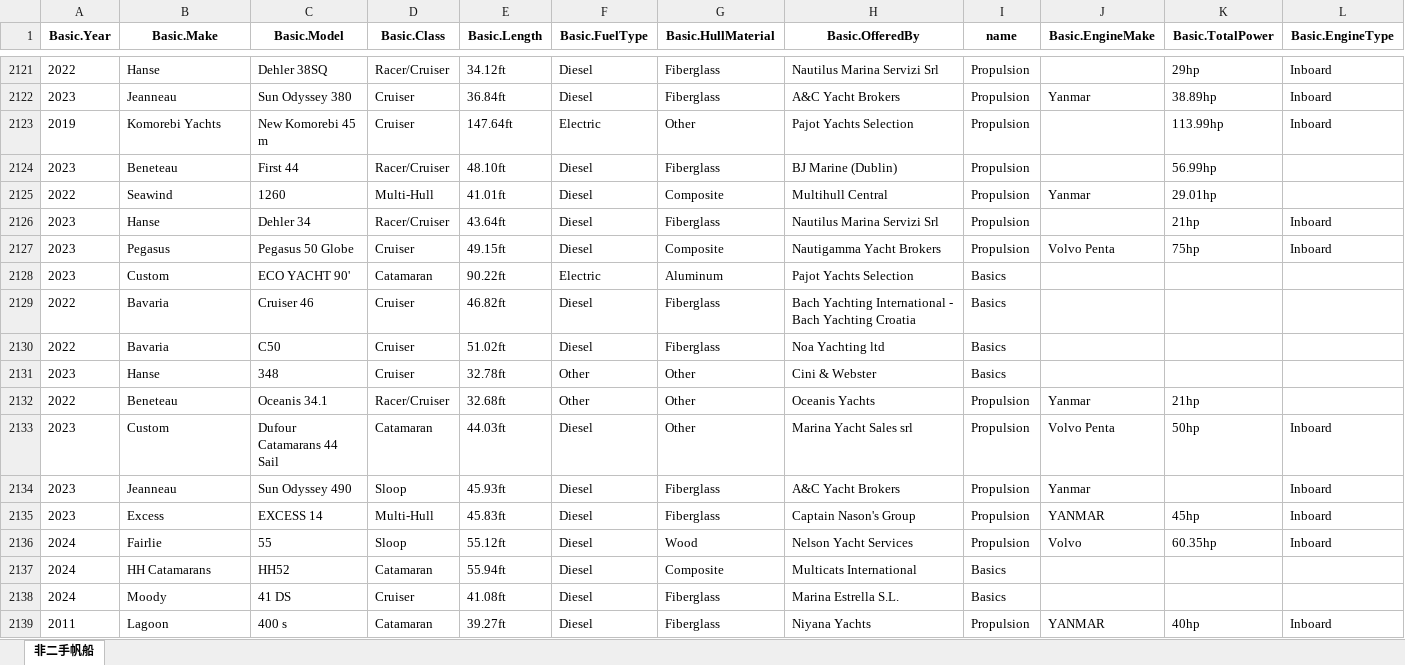
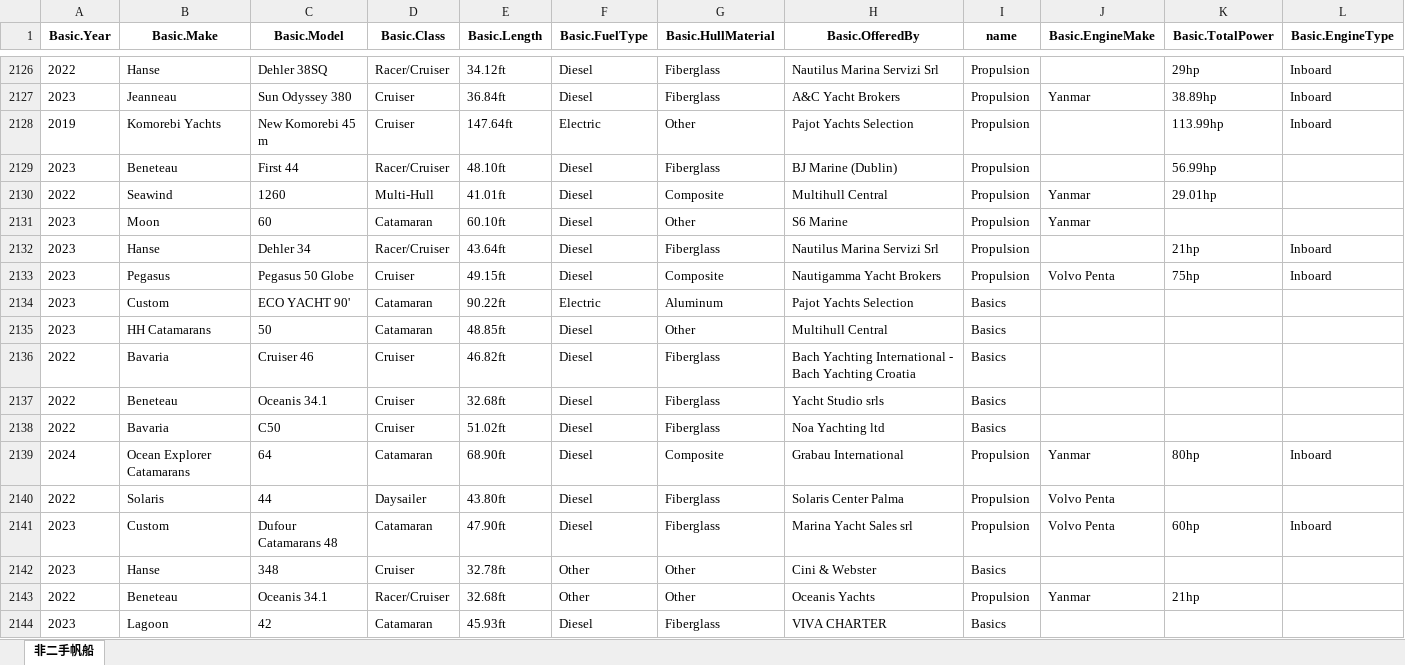
Before and after one commit to Mathematical-Jedi/2023-International-Mathematical-Model, an Excel workbook: data/爬取的数据.xlsx, sheet 非二手帆船, drawn as a sheet; only a part is shown, gaps mark what is left out; the shorter side is filled out with more unchanged rows; values as stored, in another font and other column widths than the file's, no borders; rows hold the shown columns only; the diff covers the shown part only; the diff names each change by its address in the sheet, - before the commit and + after, or states it on an @@ line.

```diff
--- a/data/爬取的数据.xlsx (sheet 非二手帆船)
+++ b/data/爬取的数据.xlsx (sheet 非二手帆船)
+row 2131: 2023 | Moon | 60 | Catamaran | 60.10ft | Diesel | Other | S6 Marine | Propulsion | Yanmar
+row 2135: 2023 | HH Catamarans | 50 | Catamaran | 48.85ft | Diesel | Other | Multihull Central | Basics
+row 2137: 2022 | Beneteau | Oceanis 34.1 | Cruiser | 32.68ft | Diesel | Fiberglass | Yacht Studio srls | Basics
+row 2139: 2024 | Ocean Explorer Catamarans | 64 | Catamaran | 68.90ft | Diesel | Composite | Grabau International | Propulsion | Yanmar | 80hp | Inboard
+row 2140: 2022 | Solaris | 44 | Daysailer | 43.80ft | Diesel | Fiberglass | Solaris Center Palma | Propulsion | Volvo Penta
+row 2141: 2023 | Custom | Dufour Catamarans 48 | Catamaran | 47.90ft | Diesel | Fiberglass | Marina Yacht Sales srl | Propulsion | Volvo Penta | 60hp | Inboard
+row 2144: 2023 | Lagoon | 42 | Catamaran | 45.93ft | Diesel | Fiberglass | VIVA CHARTER | Basics
```
Also changed, not shown: 29 added rows elsewhere in this sheet, 2 other files.
